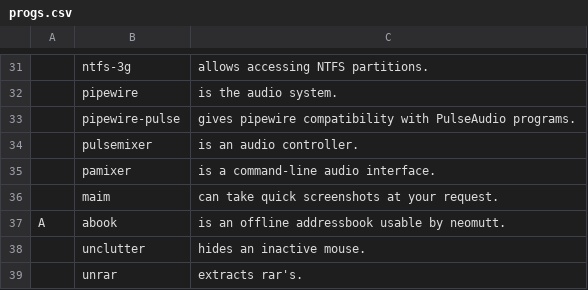
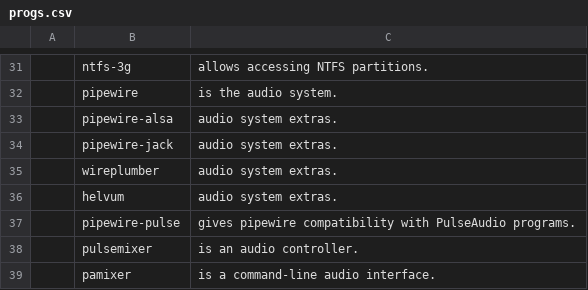
Before and after one commit to GabriWar/LARBS, a CSV file: progs.csv, drawn as a sheet; only a part is shown, gaps mark what is left out; the shorter side is filled out with more unchanged rows; the diff names each change by its address in the sheet, - before the commit and + after, or states it on an @@ line.

Commit message:
Update progs.csv

```diff
--- a/progs.csv
+++ b/progs.csv
+row 33:  | pipewire-alsa | audio system extras.
+row 34:  | pipewire-jack | audio system extras.
+row 35:  | wireplumber | audio system extras.
+row 36:  | helvum | audio system extras.
```
